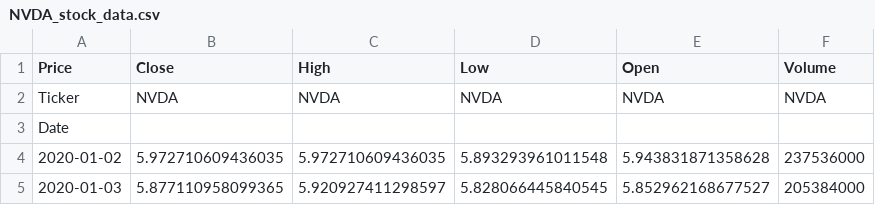
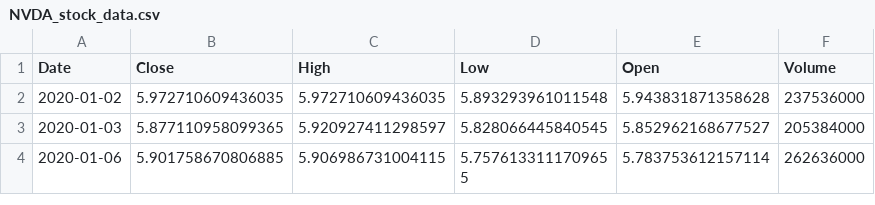
Before and after one commit to KritAriGit/Stock-Market-Analysis-INFO-511-, a CSV file: data/raw data/NVDA_stock_data.csv, drawn as a sheet; only a part is shown; the shorter side is filled out with more unchanged rows.

```diff
--- a/data/raw data/NVDA_stock_data.csv
+++ b/data/raw data/NVDA_stock_data.csv
@@ -1,4 +1,2 @@
-Price,Close,High,Low,Open,Volume
-Ticker,NVDA,NVDA,NVDA,NVDA,NVDA
-Date,,,,,
+Date,Close,High,Low,Open,Volume
 2020-01-02,5.972710609436035,5.972710609436035,5.893293961011548,5.943831871358628,237536000
```
Also changed, not shown: 4 other files.
